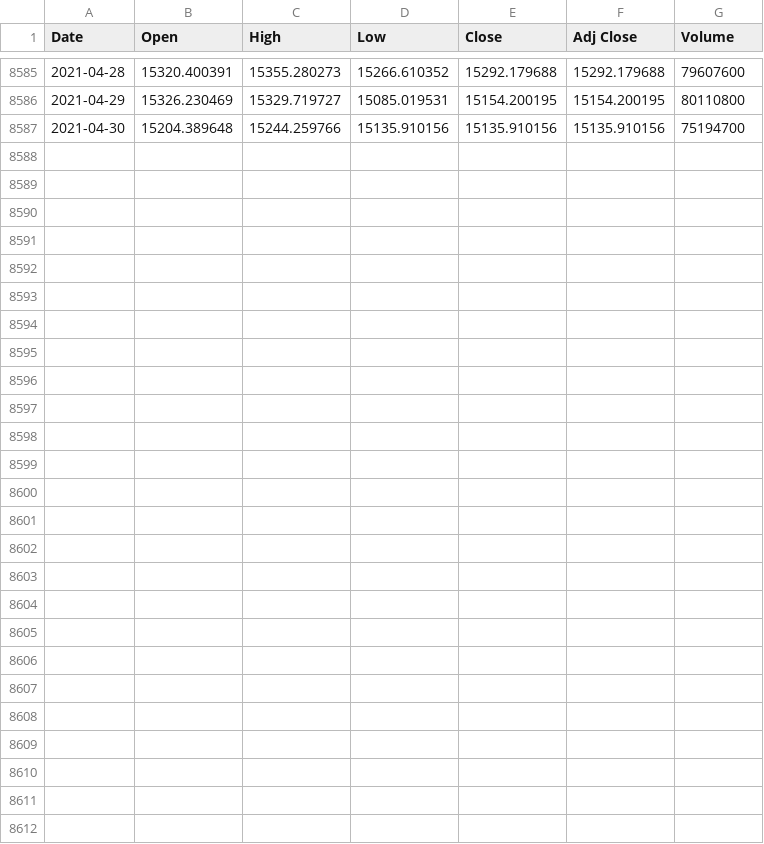
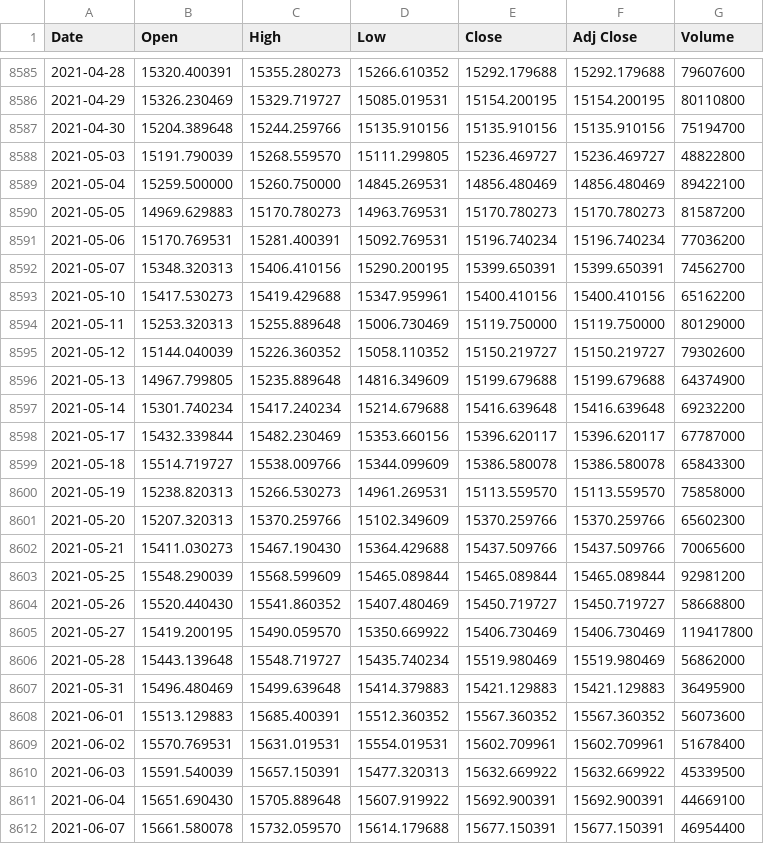
Before and after one commit to alexandermenze/wdk-projekt, a CSV file: rawData/Index DAX Entwicklung.csv, drawn as a sheet; only a part is shown, gaps mark what is left out.

Commit message:
Mapping dax values

```diff
--- a/rawData/Index DAX Entwicklung.csv
+++ b/rawData/Index DAX Entwicklung.csv
@@ -8587 +8587,26 @@ Date,Open,High,Low,Close,Adj Close,Volume
 2021-04-30,15204.389648,15244.259766,15135.910156,15135.910156,15135.910156,75194700
+2021-05-03,15191.790039,15268.559570,15111.299805,15236.469727,15236.469727,48822800
+2021-05-04,15259.500000,15260.750000,14845.269531,14856.480469,14856.480469,89422100
+2021-05-05,14969.629883,15170.780273,14963.769531,15170.780273,15170.780273,81587200
+2021-05-06,15170.769531,15281.400391,15092.769531,15196.740234,15196.740234,77036200
+2021-05-07,15348.320313,15406.410156,15290.200195,15399.650391,15399.650391,74562700
+2021-05-10,15417.530273,15419.429688,15347.959961,15400.410156,15400.410156,65162200
+2021-05-11,15253.320313,15255.889648,15006.730469,15119.750000,15119.750000,80129000
+2021-05-12,15144.040039,15226.360352,15058.110352,15150.219727,15150.219727,79302600
+2021-05-13,14967.799805,15235.889648,14816.349609,15199.679688,15199.679688,64374900
+2021-05-14,15301.740234,15417.240234,15214.679688,15416.639648,15416.639648,69232200
+2021-05-17,15432.339844,15482.230469,15353.660156,15396.620117,15396.620117,67787000
+2021-05-18,15514.719727,15538.009766,15344.099609,15386.580078,15386.580078,65843300
+2021-05-19,15238.820313,15266.530273,14961.269531,15113.559570,15113.559570,75858000
+2021-05-20,15207.320313,15370.259766,15102.349609,15370.259766,15370.259766,65602300
+2021-05-21,15411.030273,15467.190430,15364.429688,15437.509766,15437.509766,70065600
+2021-05-25,15548.290039,15568.599609,15465.089844,15465.089844,15465.089844,92981200
+2021-05-26,15520.440430,15541.860352,15407.480469,15450.719727,15450.719727,58668800
+2021-05-27,15419.200195,15490.059570,15350.669922,15406.730469,15406.730469,119417800
+2021-05-28,15443.139648,15548.719727,15435.740234,15519.980469,15519.980469,56862000
+2021-05-31,15496.480469,15499.639648,15414.379883,15421.129883,15421.129883,36495900
+2021-06-01,15513.129883,15685.400391,15512.360352,15567.360352,15567.360352,56073600
+2021-06-02,15570.769531,15631.019531,15554.019531,15602.709961,15602.709961,51678400
+2021-06-03,15591.540039,15657.150391,15477.320313,15632.669922,15632.669922,45339500
+2021-06-04,15651.690430,15705.889648,15607.919922,15692.900391,15692.900391,44669100
+2021-06-07,15661.580078,15732.059570,15614.179688,15677.150391,15677.150391,46954400
```
Also changed, not shown: 3 other files.
